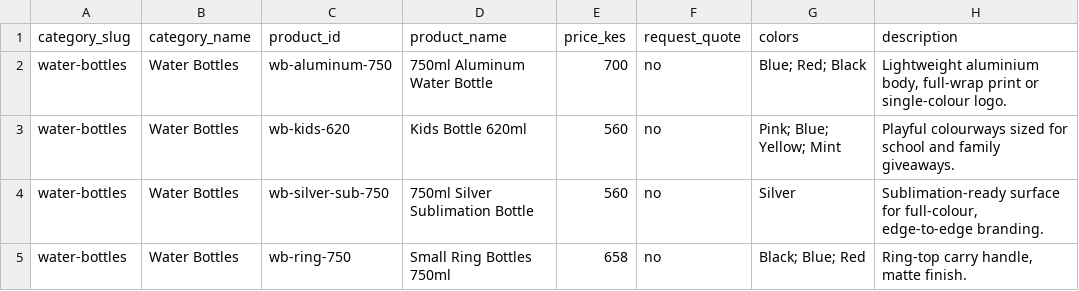
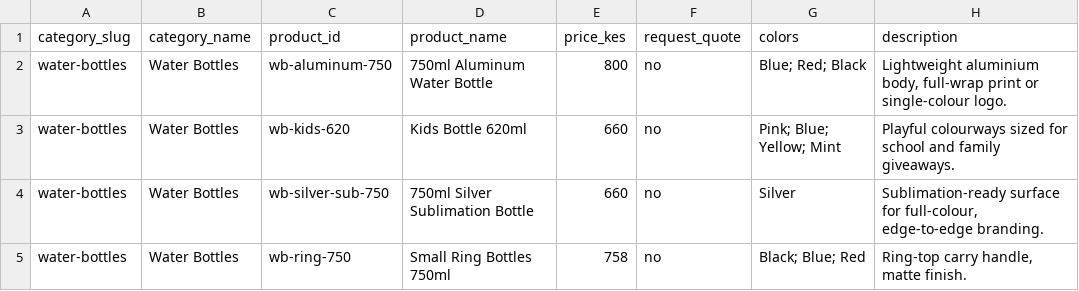
Before and after one commit to kaviikilavu-a11y/northbird, a CSV file: data/northbird-catalogue.csv, drawn as a sheet; only a part is shown; the diff covers the shown part only; the diff names each change by its address in the sheet, - before the commit and + after, or states it on an @@ line.

```diff
--- a/data/northbird-catalogue.csv
+++ b/data/northbird-catalogue.csv
-E2 (price_kes): 700
+E2 (price_kes): 800
-E3:E4 (price_kes): 560
+E3:E4 (price_kes): 660
-E5 (price_kes): 658
+E5 (price_kes): 758
```
Also changed, not shown: 12 edited cells elsewhere in this file, 4 other files.
